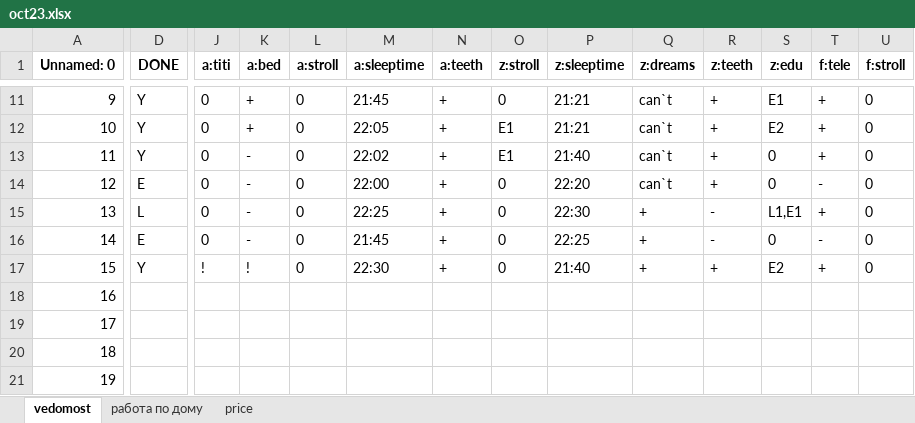
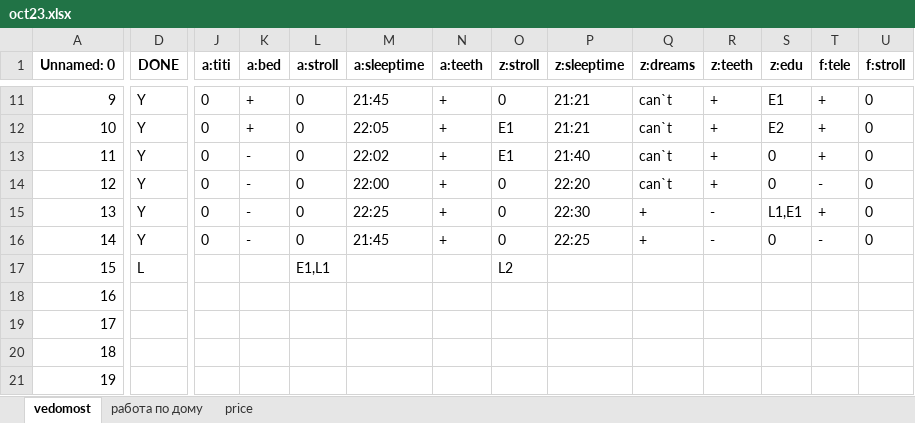
Before and after one commit to EgorVjalkov/study_to_live, an Excel workbook: months/oct23/oct23.xlsx, sheet vedomost, drawn as a sheet; only a part is shown, gaps mark what is left out; values as stored, in another font and other column widths than the file's, no borders; the diff covers the shown part only; the diff names each change by its address in the sheet, - before the commit and + after, or states it on an @@ line.

```diff
--- a/months/oct23/oct23.xlsx (sheet vedomost)
+++ b/months/oct23/oct23.xlsx (sheet vedomost)
-D14 (DONE): E
+D14 (DONE): Y
-D15 (DONE): L
+D15 (DONE): Y
-D16 (DONE): E
+D16 (DONE): Y
-D17 (DONE): Y
+D17 (DONE): L
-J17 (a:titi): !
+J17 (a:titi): (empty)
-K17 (a:bed): !
+K17 (a:bed): (empty)
-L17 (a:stroll): 0
+L17 (a:stroll): E1,L1
-M17 (a:sleeptime): 22:30
+M17 (a:sleeptime): (empty)
-N17 (a:teeth): +
+N17 (a:teeth): (empty)
-O17 (z:stroll): 0
+O17 (z:stroll): L2
-P17 (z:sleeptime): 21:40
+P17 (z:sleeptime): (empty)
-Q17 (z:dreams): +
+Q17 (z:dreams): (empty)
-R17 (z:teeth): +
+R17 (z:teeth): (empty)
-S17 (z:edu): E2
+S17 (z:edu): (empty)
-T17 (f:tele): +
+T17 (f:tele): (empty)
-U17 (f:stroll): 0
+U17 (f:stroll): (empty)
```
Also changed, not shown: 19 edited cells elsewhere in this sheet, sheet price, sheet работа по дому, 5 other files.
